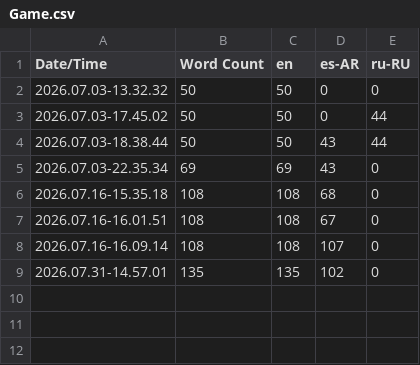
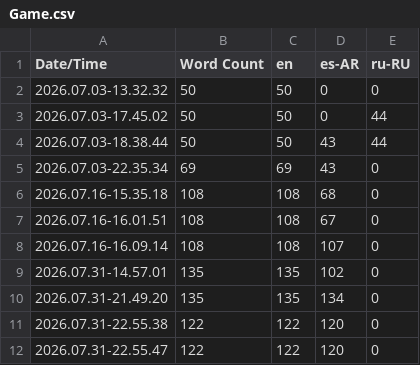
Before and after one commit to Gilespie/CloneSoulReaver, a CSV file: Content/Localization/Game/Game.csv, drawn as a sheet; the diff names each change by its address in the sheet, - before the commit and + after, or states it on an @@ line.

```diff
--- a/Content/Localization/Game/Game.csv
+++ b/Content/Localization/Game/Game.csv
+row 10: 2026.07.31-21.49.20 | 135 | 135 | 134 | 0
+row 11: 2026.07.31-22.55.38 | 122 | 122 | 120 | 0
+row 12: 2026.07.31-22.55.47 | 122 | 122 | 120 | 0
```
Also changed, not shown: 20 other files.
